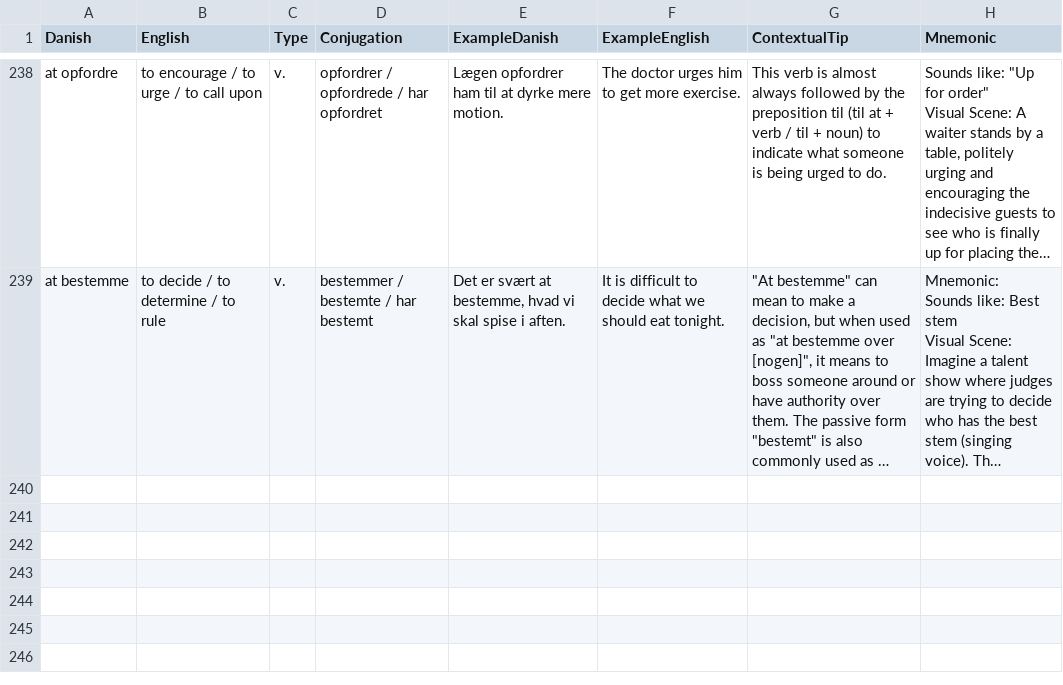
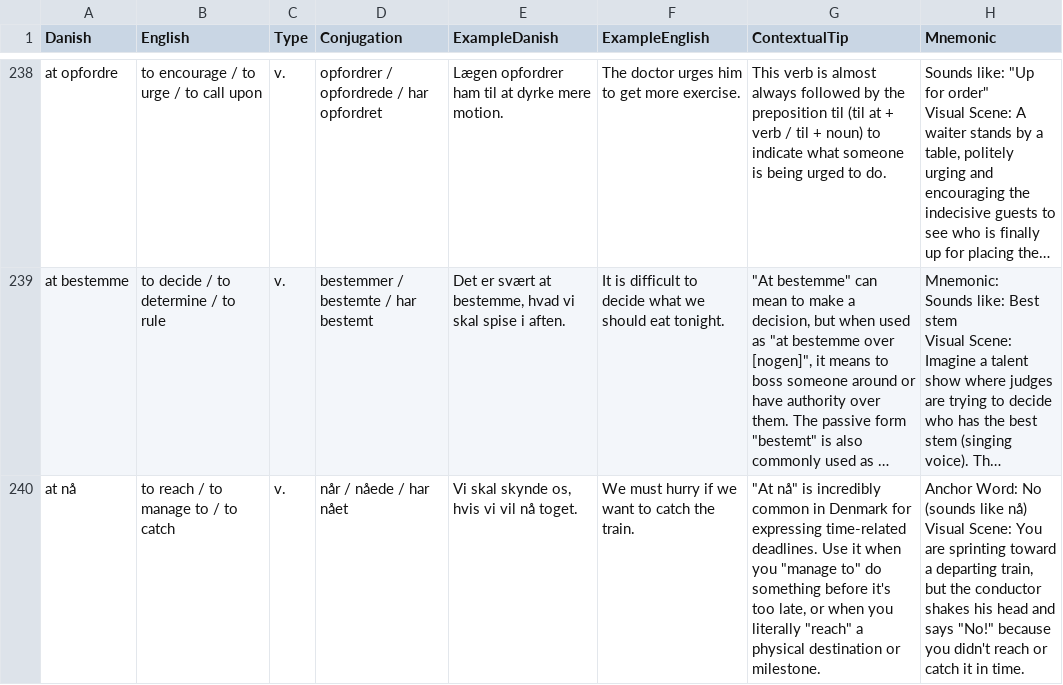
Before and after one commit to emreyurdaor-github/Flashcards, a CSV file: Flashcards/Data/flashcards.csv, drawn as a sheet; only a part is shown, gaps mark what is left out; long unchanged cells end in …; ↵ is a line break in a cell; the diff names each change by its address in the sheet, - before the commit and + after, or states it on an @@ line.

```diff
--- a/Flashcards/Data/flashcards.csv
+++ b/Flashcards/Data/flashcards.csv
+row 240: at nå | to reach / to manage to / to catch | v. | når / nåede / har nået | Vi skal skynde os, hvis vi vil nå toget. | We must hurry if we want to catch the train. | "At nå" is incredibly common in Denmark for expressing time-related deadlines. Use it when you "manage to" do something before it's too late, or when you literally "reach" a physical destination or milestone. | Anchor Word: No (sounds like nå) ↵ Visual Scene: You are sprinting toward a departing train, but the conductor shakes his head and says "No!" because you didn't reach or catch it in time.
```
Also changed, not shown: 7 other files.
